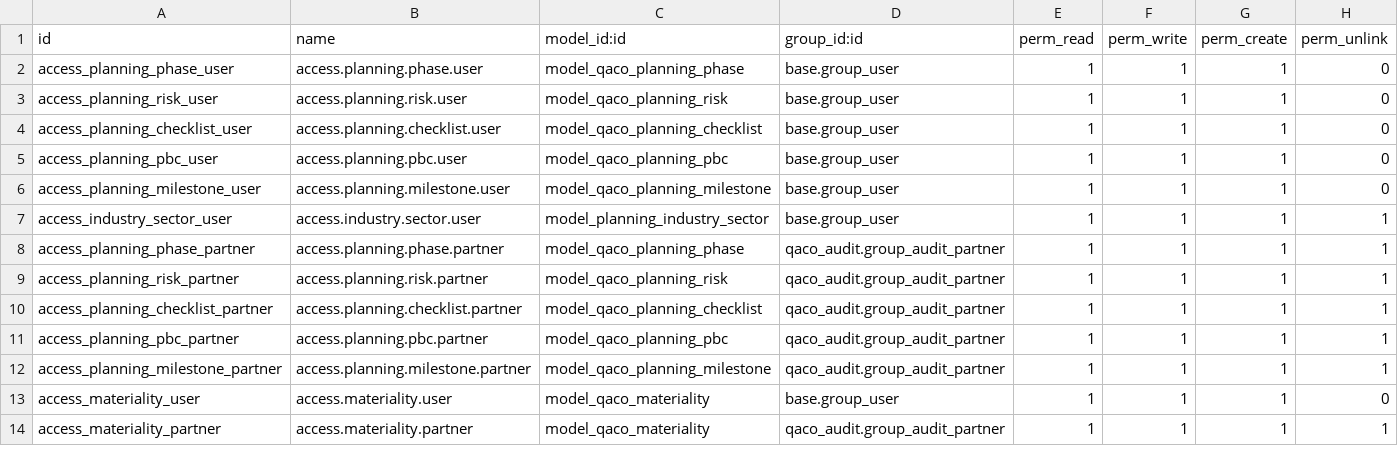
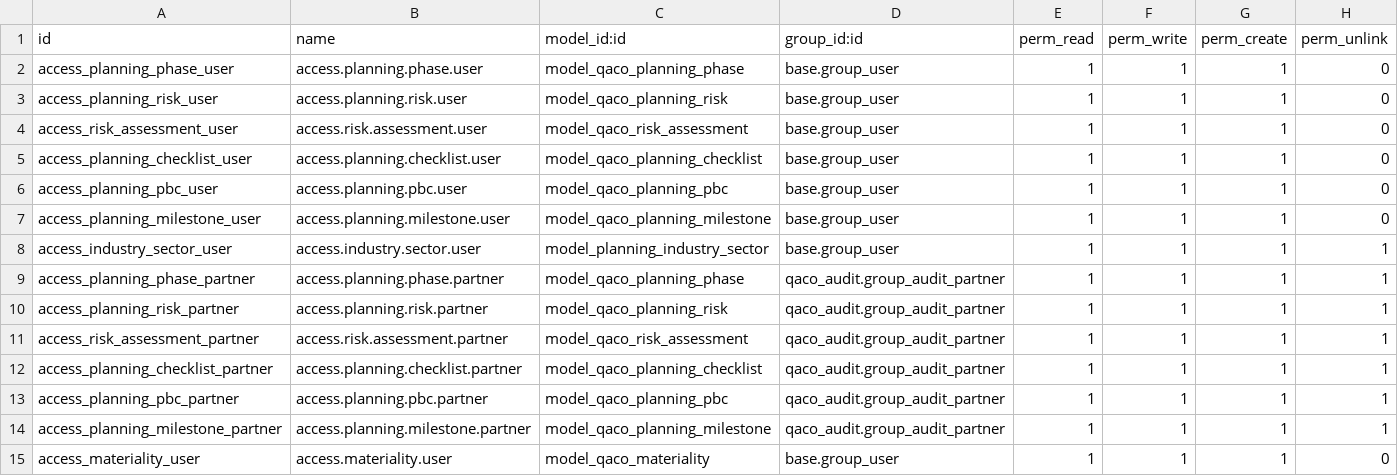
Before and after one commit to mbq11190/alamaudit, a CSV file: qaco_planning_phase/security/ir.model.access.csv, drawn as a sheet; only a part is shown; the shorter side is filled out with more unchanged rows.

```diff
--- a/qaco_planning_phase/security/ir.model.access.csv
+++ b/qaco_planning_phase/security/ir.model.access.csv
@@ -3,2 +3,3 @@ access_planning_phase_user,access.planning.phase.user,model_qaco_planning_phase,
 access_planning_risk_user,access.planning.risk.user,model_qaco_planning_risk,base.group_user,1,1,1,0
+access_risk_assessment_user,access.risk.assessment.user,model_qaco_risk_assessment,base.group_user,1,1,1,0
 access_planning_checklist_user,access.planning.checklist.user,model_qaco_planning_checklist,base.group_user,1,1,1,0
@@ -9,2 +10,3 @@ access_planning_phase_partner,access.planning.phase.partner,model_qaco_planning_
 access_planning_risk_partner,access.planning.risk.partner,model_qaco_planning_risk,qaco_audit.group_audit_partner,1,1,1,1
+access_risk_assessment_partner,access.risk.assessment.partner,model_qaco_risk_assessment,qaco_audit.group_audit_partner,1,1,1,1
 access_planning_checklist_partner,access.planning.checklist.partner,model_qaco_planning_checklist,qaco_audit.group_audit_partner,1,1,1,1
```
Also changed, not shown: 5 other files.
